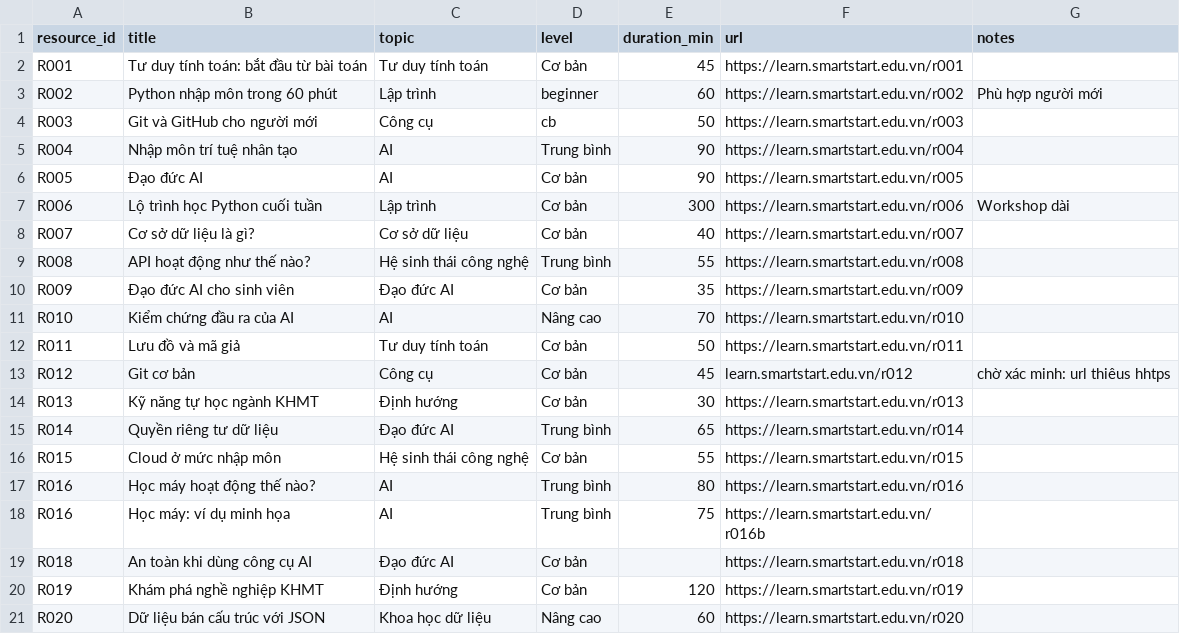
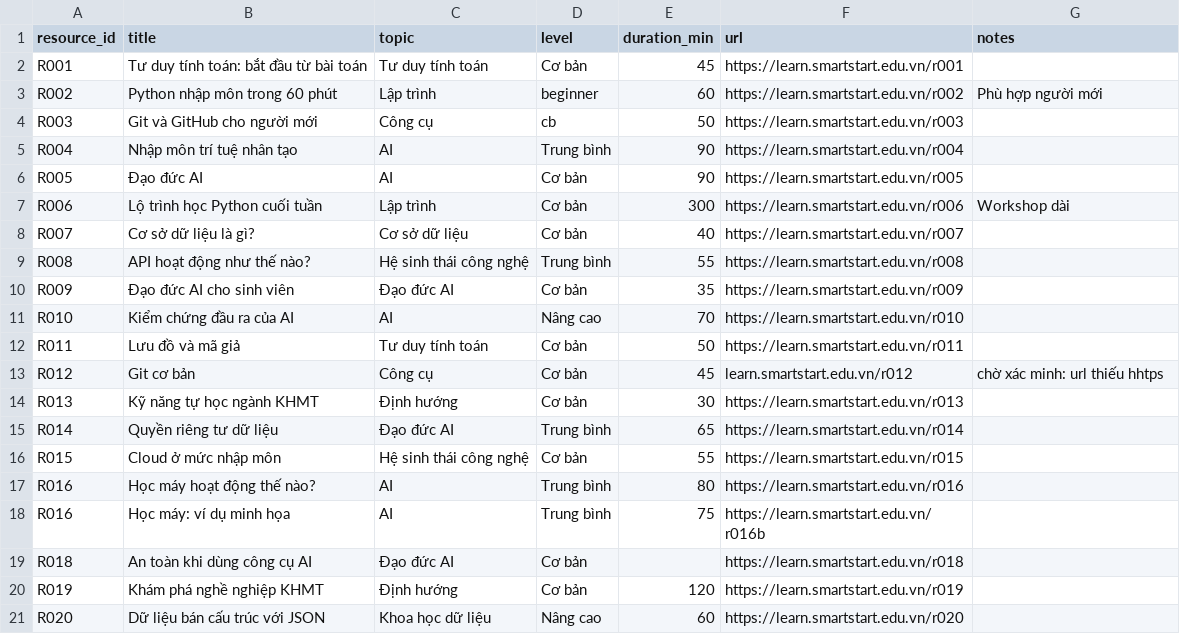
Before and after one commit to Kanhqth/csc4015-smartstart, a CSV file: catalog_R001_R020.csv, drawn as a sheet.

Commit message:
Thêm ghi chú về đường dẫn R012
Corrected the URL format for entry R012 in the catalog.

```diff
--- a/catalog_R001_R020.csv
+++ b/catalog_R001_R020.csv
@@ -12,3 +12,3 @@ R010,Kiểm chứng đầu ra của AI,AI,Nâng cao,70,https://learn.smartstart.
 R011,Lưu đồ và mã giả,Tư duy tính toán,Cơ bản,50,https://learn.smartstart.edu.vn/r011,
-R012,Git cơ bản,Công cụ,Cơ bản,45,learn.smartstart.edu.vn/r012, chờ xác minh: url thiêus hhtps
+R012,Git cơ bản,Công cụ,Cơ bản,45,learn.smartstart.edu.vn/r012, chờ xác minh: url thiếu hhtps
 R013,Kỹ năng tự học ngành KHMT,Định hướng,Cơ bản,30,https://learn.smartstart.edu.vn/r013,
```
